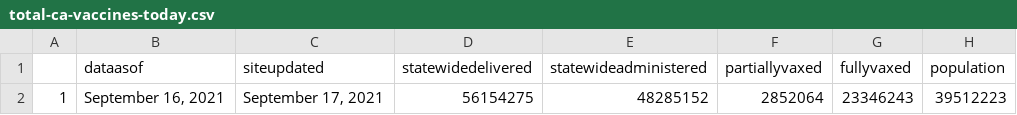
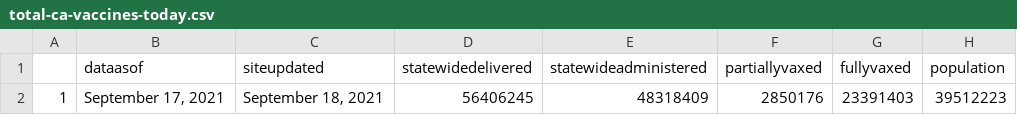
Before and after one commit to abcotvdata/CA-Vaccines, a CSV file: ca-vaccine-data/total-ca-vaccines-today.csv, drawn as a sheet.

Commit message:
GitHub Update CA Vaccine Totals Data 2021-09-18

```diff
--- a/ca-vaccine-data/total-ca-vaccines-today.csv
+++ b/ca-vaccine-data/total-ca-vaccines-today.csv
@@ -1,2 +1,2 @@
 "","dataasof","siteupdated","statewidedelivered","statewideadministered","partiallyvaxed","fullyvaxed","population"
-"1","September 16, 2021","September 17, 2021","56154275","48285152","2852064","23346243",39512223
+"1","September 17, 2021","September 18, 2021","56406245","48318409","2850176","23391403",39512223
```
